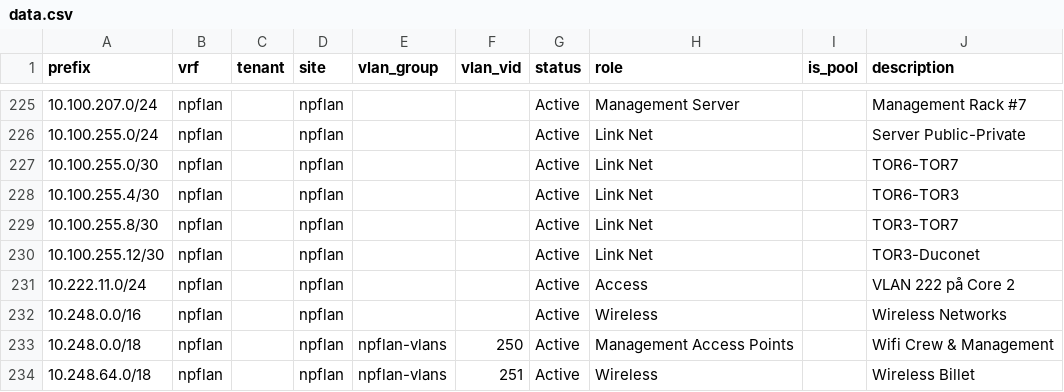
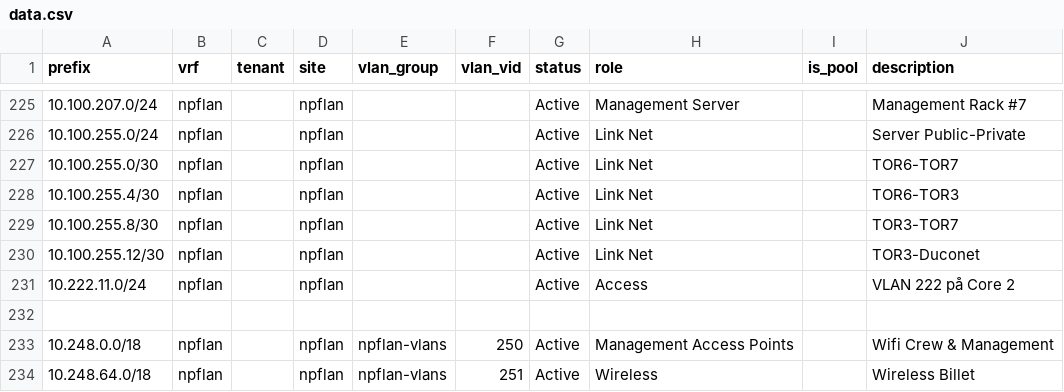
Before and after one commit to Wird/dhcp_config, a CSV file: data.csv, drawn as a sheet; only a part is shown, gaps mark what is left out; the diff names each change by its address in the sheet, - before the commit and + after, or states it on an @@ line.

Commit message:
Fixed dataset and added semi colon in generated config

```diff
--- a/data.csv
+++ b/data.csv
-row 232: 10.248.0.0/16 | npflan |  | npflan |  |  | Active | Wireless |  | Wireless Networks
+row 232: (empty)
```
Also changed, not shown: 1 other file.
